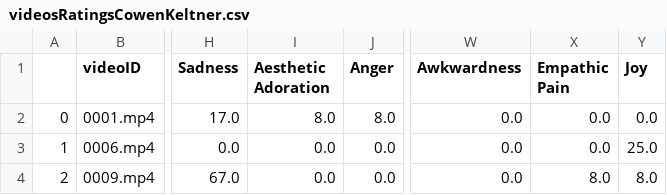
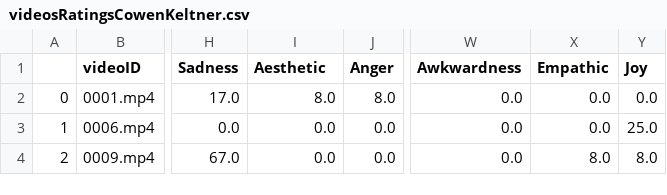
Before and after one commit to huyslab/emotioncon_public, a CSV file: experiment/public/videos/videosRatingsCowenKeltner.csv, drawn as a sheet; only a part is shown, gaps mark what is left out; the diff names each change by its address in the sheet, - before the commit and + after, or states it on an @@ line.

```diff
--- a/experiment/public/videos/videosRatingsCowenKeltner.csv
+++ b/experiment/public/videos/videosRatingsCowenKeltner.csv
-I1: Aesthetic Adoration
+I1: Aesthetic
-X1: Empathic Pain
+X1: Empathic
```
Also changed, not shown: 22 other files.
